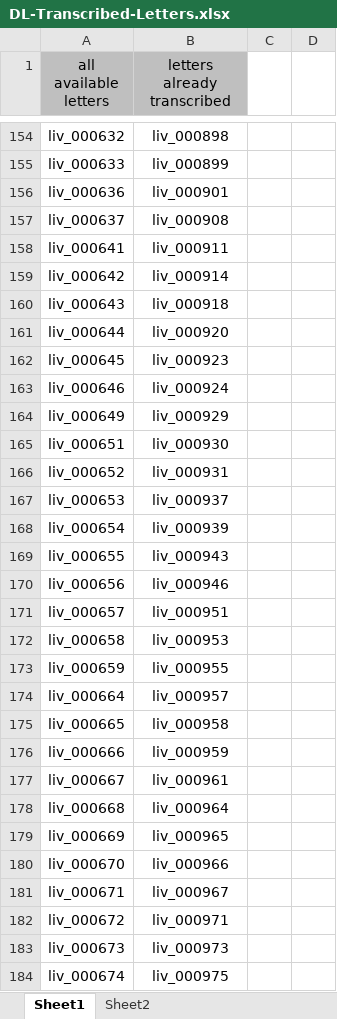
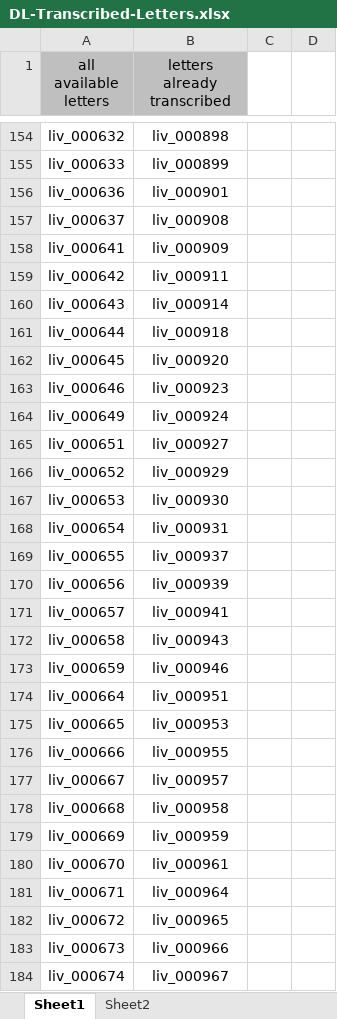
Before and after one commit to livingstoneonline/LEAP-TEI, an Excel workbook: DL-Transcribed-Letters.xlsx, sheet Sheet1, drawn as a sheet; only a part is shown, gaps mark what is left out; values as stored, in another font and other column widths than the file's, no borders; conditional formats not drawn; the diff covers the shown part only; the diff names each change by its address in the sheet, - before the commit and + after, or states it on an @@ line.

```diff
--- a/DL-Transcribed-Letters.xlsx (sheet Sheet1)
+++ b/DL-Transcribed-Letters.xlsx (sheet Sheet1)
-B158 (letters already transcribed): liv_000911
+B158 (letters already transcribed): liv_000909
-B159 (letters already transcribed): liv_000914
+B159 (letters already transcribed): liv_000911
-B160 (letters already transcribed): liv_000918
+B160 (letters already transcribed): liv_000914
-B161 (letters already transcribed): liv_000920
+B161 (letters already transcribed): liv_000918
-B162 (letters already transcribed): liv_000923
+B162 (letters already transcribed): liv_000920
-B163 (letters already transcribed): liv_000924
+B163 (letters already transcribed): liv_000923
-B164 (letters already transcribed): liv_000929
+B164 (letters already transcribed): liv_000924
-B165 (letters already transcribed): liv_000930
+B165 (letters already transcribed): liv_000927
-B166 (letters already transcribed): liv_000931
+B166 (letters already transcribed): liv_000929
-B167 (letters already transcribed): liv_000937
+B167 (letters already transcribed): liv_000930
-B168 (letters already transcribed): liv_000939
+B168 (letters already transcribed): liv_000931
-B169 (letters already transcribed): liv_000943
+B169 (letters already transcribed): liv_000937
-B170 (letters already transcribed): liv_000946
+B170 (letters already transcribed): liv_000939
-B171 (letters already transcribed): liv_000951
+B171 (letters already transcribed): liv_000941
-B172 (letters already transcribed): liv_000953
+B172 (letters already transcribed): liv_000943
-B173 (letters already transcribed): liv_000955
+B173 (letters already transcribed): liv_000946
-B174 (letters already transcribed): liv_000957
+B174 (letters already transcribed): liv_000951
-B175 (letters already transcribed): liv_000958
+B175 (letters already transcribed): liv_000953
-B176 (letters already transcribed): liv_000959
+B176 (letters already transcribed): liv_000955
-B177 (letters already transcribed): liv_000961
+B177 (letters already transcribed): liv_000957
-B178 (letters already transcribed): liv_000964
+B178 (letters already transcribed): liv_000958
-B179 (letters already transcribed): liv_000965
+B179 (letters already transcribed): liv_000959
-B180 (letters already transcribed): liv_000966
+B180 (letters already transcribed): liv_000961
-B181 (letters already transcribed): liv_000967
+B181 (letters already transcribed): liv_000964
-B182 (letters already transcribed): liv_000971
+B182 (letters already transcribed): liv_000965
-B183 (letters already transcribed): liv_000973
+B183 (letters already transcribed): liv_000966
-B184 (letters already transcribed): liv_000975
+B184 (letters already transcribed): liv_000967
```
Also changed, not shown: 533 edited cells elsewhere in this sheet, 1 other file.
